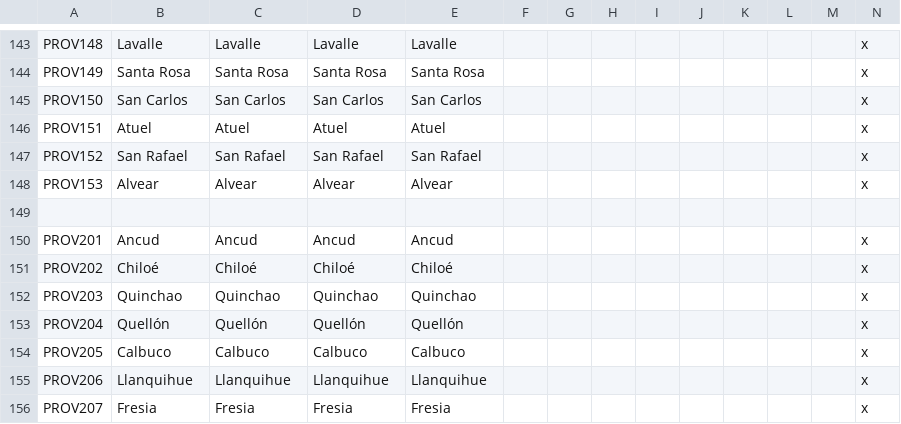
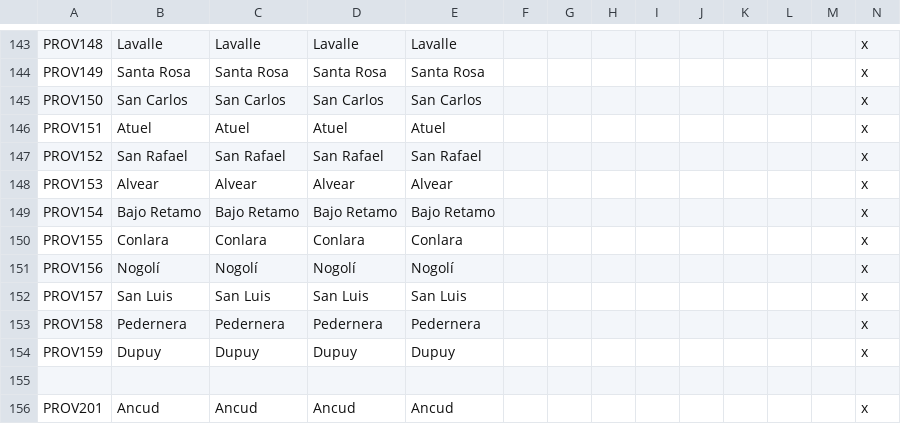
Before and after one commit to Metaluis90/A-World-Like-Any-Other, a CSV file: ATEFF - A World Like Any Other/localisation/ZZZ_provinces.csv, drawn as a sheet; only a part is shown, gaps mark what is left out; the shorter side is filled out with more unchanged rows; rows hold the shown columns only; the diff covers the shown part only; the diff names each change by its address in the sheet, - before the commit and + after, or states it on an @@ line.

```diff
--- a/ATEFF - A World Like Any Other/localisation/ZZZ_provinces.csv
+++ b/ATEFF - A World Like Any Other/localisation/ZZZ_provinces.csv
+row 149: PROV154 | Bajo Retamo | Bajo Retamo | Bajo Retamo | Bajo Retamo |  |  |  |  |  |  |  |  | x
+row 150: PROV155 | Conlara | Conlara | Conlara | Conlara |  |  |  |  |  |  |  |  | x
+row 151: PROV156 | Nogolí | Nogolí | Nogolí | Nogolí |  |  |  |  |  |  |  |  | x
+row 152: PROV157 | San Luis | San Luis | San Luis | San Luis |  |  |  |  |  |  |  |  | x
+row 153: PROV158 | Pedernera | Pedernera | Pedernera | Pedernera |  |  |  |  |  |  |  |  | x
+row 154: PROV159 | Dupuy | Dupuy | Dupuy | Dupuy |  |  |  |  |  |  |  |  | x
```
Also changed, not shown: 23 added rows elsewhere in this file, ATEFF - A World Like Any Other/map/definition.csv, 1 other file.
